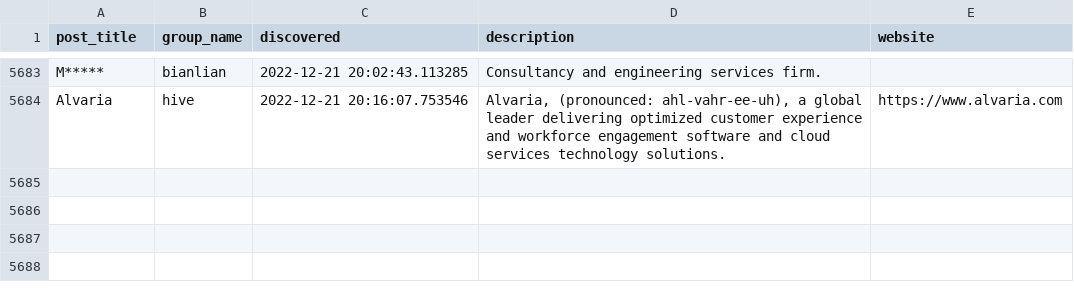
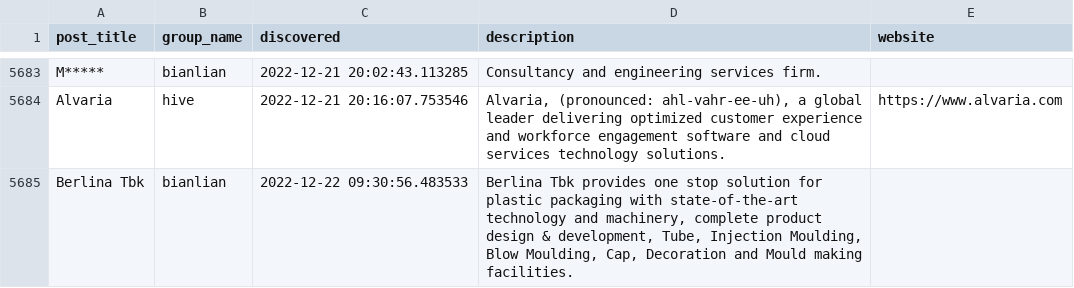
Before and after one commit to tinyx3k/ransomware.live, a CSV file: docs/posts.csv, drawn as a sheet; only a part is shown, gaps mark what is left out; the diff names each change by its address in the sheet, - before the commit and + after, or states it on an @@ line.

Commit message:
update bianlian group url to parse

```diff
--- a/docs/posts.csv
+++ b/docs/posts.csv
+row 5685: Berlina Tbk | bianlian | 2022-12-22 09:30:56.483533 | Berlina Tbk provides one stop solution for plastic packaging with state-of-the-art technology and machinery, complete product design & development, Tube, Injection Moulding, Blow Moulding, Cap, Decoration and Mould making facilities.
```
Also changed, not shown: 10 other files.
